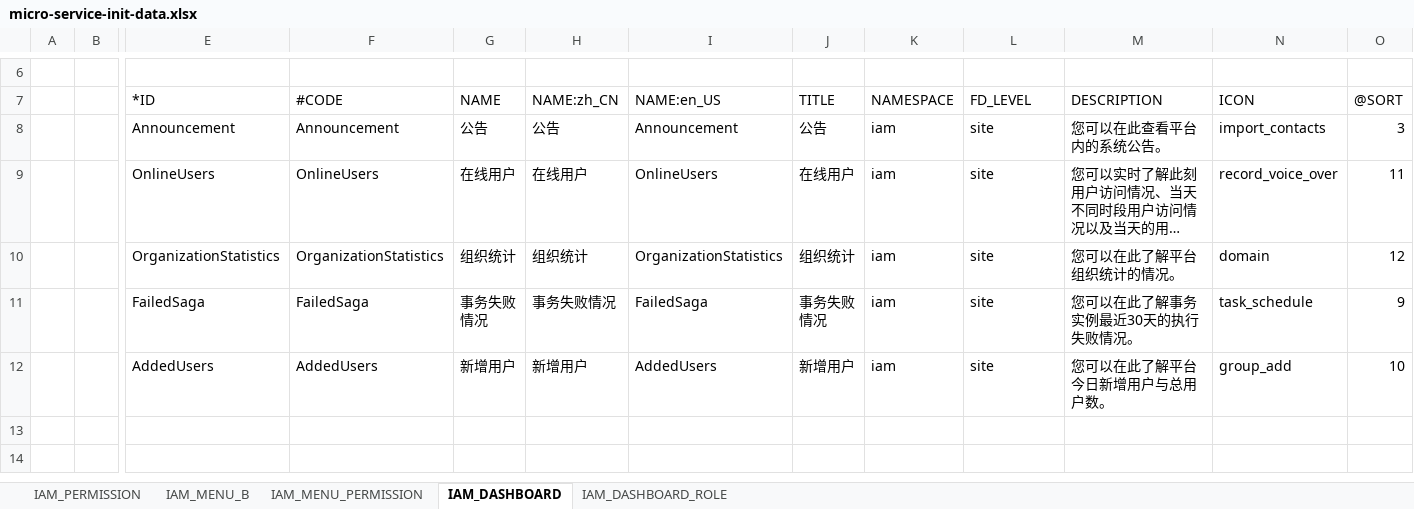
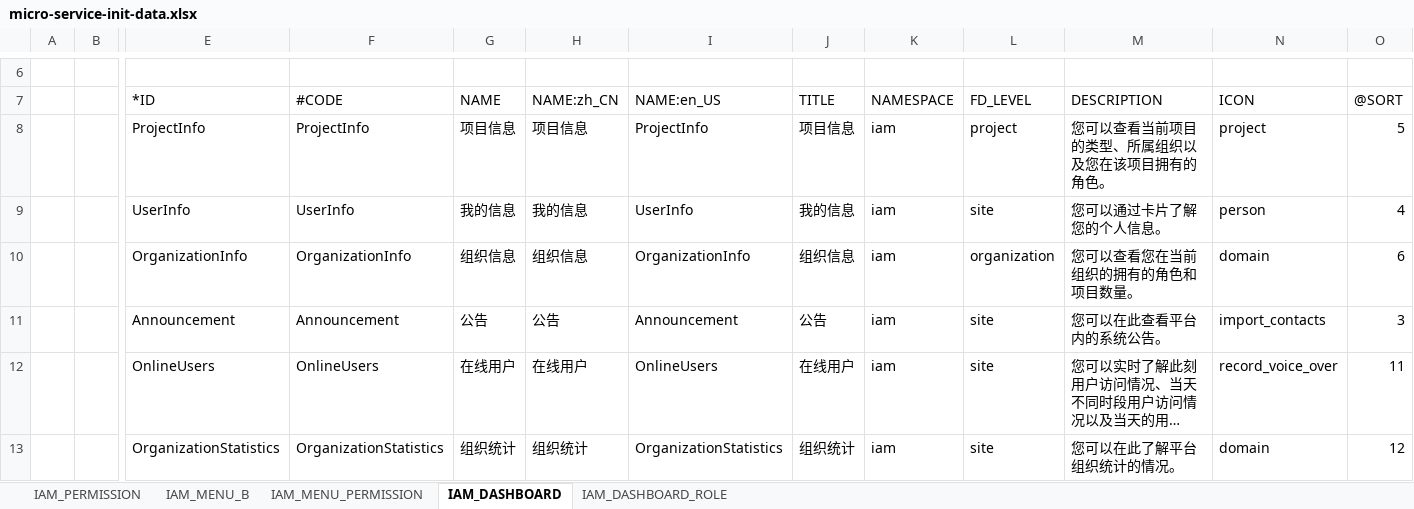
Before and after one commit to choerodon/iam-service, an Excel workbook: src/main/resources/script/front/micro-service-init-data.xlsx, sheet IAM_DASHBOARD, drawn as a sheet; only a part is shown, gaps mark what is left out; the shorter side is filled out with more unchanged rows; long unchanged cells end in …; values as stored, in another font and other column widths than the file's, no borders; rows hold the shown columns only; the diff names each change by its address in the sheet, - before the commit and + after, or states it on an @@ line.

Commit message:
[ADD] 添加缺少的iam服务的dashboard数据

```diff
--- a/src/main/resources/script/front/micro-service-init-data.xlsx (sheet IAM_DASHBOARD)
+++ b/src/main/resources/script/front/micro-service-init-data.xlsx (sheet IAM_DASHBOARD)
+row 8:  |  | ProjectInfo | ProjectInfo | 项目信息 | 项目信息 | ProjectInfo | 项目信息 | iam | project | 您可以查看当前项目的类型、所属组织以及您在该项目拥有的角色。 | project | 5
+row 9:  |  | UserInfo | UserInfo | 我的信息 | 我的信息 | UserInfo | 我的信息 | iam | site | 您可以通过卡片了解您的个人信息。 | person | 4
+row 10:  |  | OrganizationInfo | OrganizationInfo | 组织信息 | 组织信息 | OrganizationInfo | 组织信息 | iam | organization | 您可以查看您在当前组织的拥有的角色和项目数量。 | domain | 6
```
